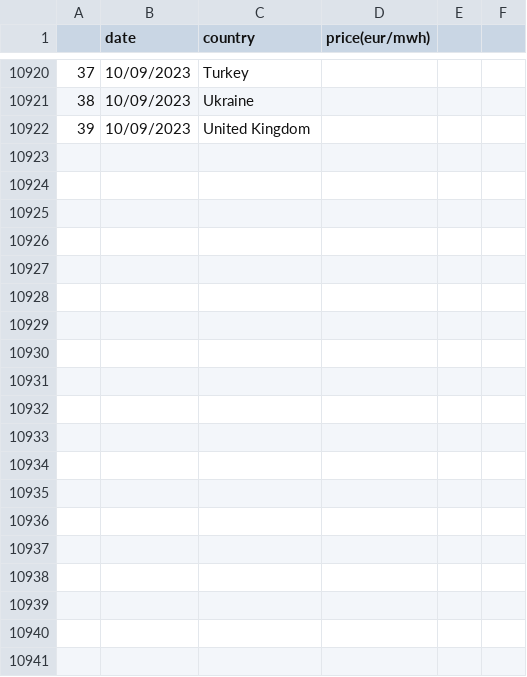
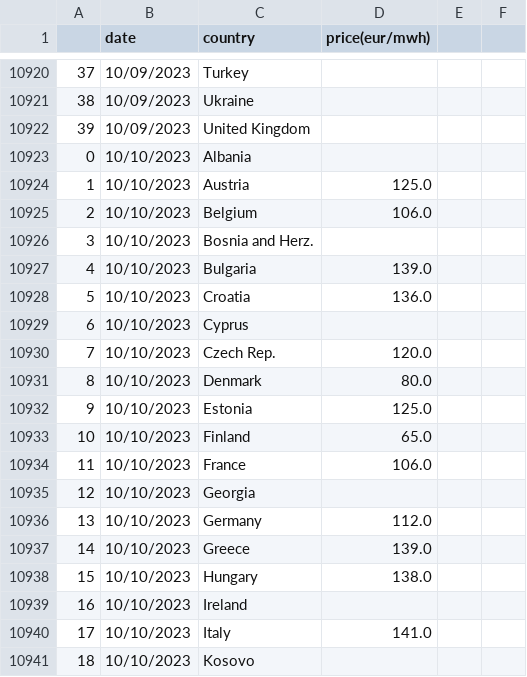
Before and after one commit to laurabejder/european_energy_prices, a CSV file: data/prices_long.csv, drawn as a sheet; only a part is shown, gaps mark what is left out; the diff covers the shown part only.

```diff
--- a/data/prices_long.csv
+++ b/data/prices_long.csv
@@ -10922 +10922,20 @@
 39,10/09/2023,United Kingdom,
+0,10/10/2023,Albania,
+1,10/10/2023,Austria,125.0
+2,10/10/2023,Belgium,106.0
+3,10/10/2023,Bosnia and Herz.,
+4,10/10/2023,Bulgaria,139.0
+5,10/10/2023,Croatia,136.0
+6,10/10/2023,Cyprus,
+7,10/10/2023,Czech Rep.,120.0
+8,10/10/2023,Denmark,80.0
+9,10/10/2023,Estonia,125.0
+10,10/10/2023,Finland,65.0
+11,10/10/2023,France,106.0
+12,10/10/2023,Georgia,
+13,10/10/2023,Germany,112.0
+14,10/10/2023,Greece,139.0
+15,10/10/2023,Hungary,138.0
+16,10/10/2023,Ireland,
+17,10/10/2023,Italy,141.0
+18,10/10/2023,Kosovo,
```
Also changed, not shown: 21 added rows elsewhere in this file, data/europaenergy_today.csv, data/price_wide.csv, 3 other files.
